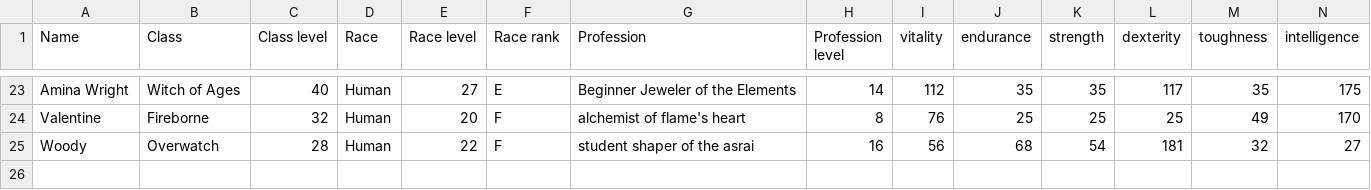
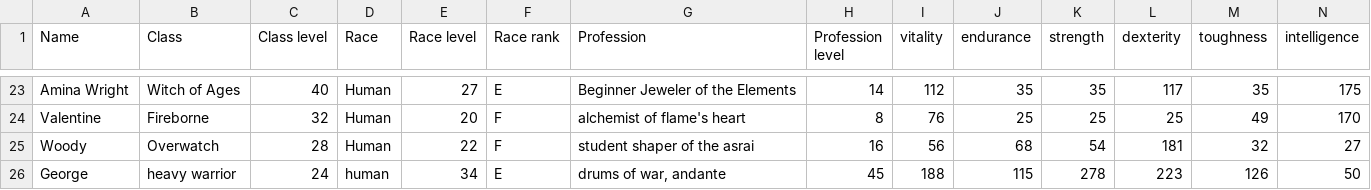
Before and after one commit to Zandolfus/Aspects-of-Power, a CSV file: python/all_chars.csv, drawn as a sheet; only a part is shown, gaps mark what is left out; rows hold the shown columns only; the diff names each change by its address in the sheet, - before the commit and + after, or states it on an @@ line.

```diff
--- a/python/all_chars.csv
+++ b/python/all_chars.csv
+row 26: George | heavy warrior | 24 | human | 34 | E | drums of war, andante | 45 | 188 | 115 | 278 | 223 | 126 | 50
```
Also changed, not shown: 1 other file.
